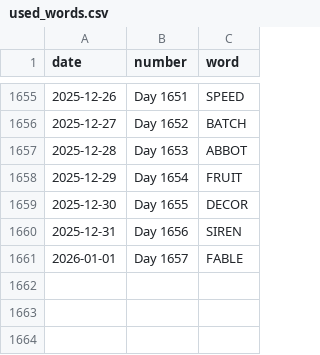
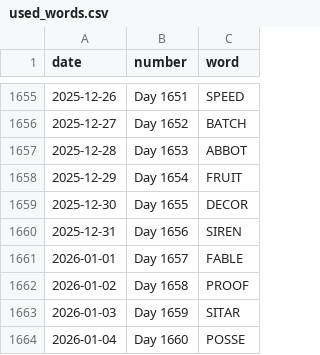
Before and after one commit to JacobLeeBrown/HackerRanks_Python, a CSV file: forfun/wordle/used_words.csv, drawn as a sheet; only a part is shown, gaps mark what is left out.

Commit message:
Another day, another Wordle

```diff
--- a/forfun/wordle/used_words.csv
+++ b/forfun/wordle/used_words.csv
@@ -1661 +1661,4 @@ date,number,word
 2026-01-01,Day 1657,FABLE
+2026-01-02,Day 1658,PROOF
+2026-01-03,Day 1659,SITAR
+2026-01-04,Day 1660,POSSE
```
Also changed, not shown: 2 other files.
